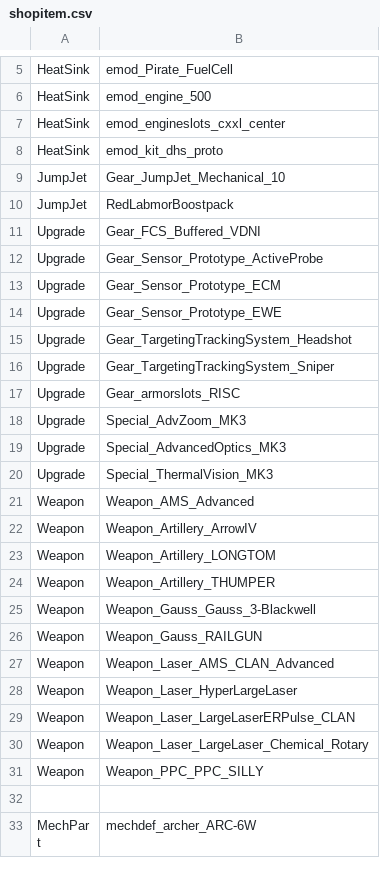
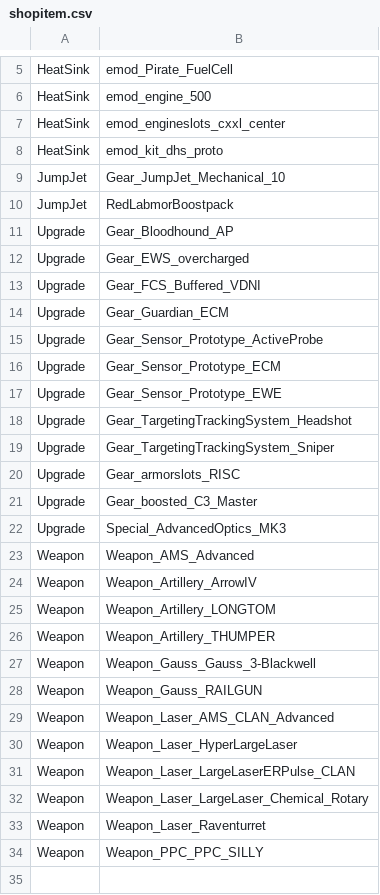
Before and after one commit to kaizhu256/roguetech-cheat, a CSV file: shopitem.csv, drawn as a sheet; only a part is shown, gaps mark what is left out; the shorter side is filled out with more unchanged rows.

Commit message:
data.gear.short.csv

```diff
--- a/shopitem.csv
+++ b/shopitem.csv
@@ -10,3 +10,6 @@ JumpJet,Gear_JumpJet_Mechanical_10
 JumpJet,RedLabmorBoostpack
+Upgrade,Gear_Bloodhound_AP
+Upgrade,Gear_EWS_overcharged
 Upgrade,Gear_FCS_Buffered_VDNI
+Upgrade,Gear_Guardian_ECM
 Upgrade,Gear_Sensor_Prototype_ActiveProbe
@@ -17,5 +20,4 @@ Upgrade,Gear_TargetingTrackingSystem_Sniper
 Upgrade,Gear_armorslots_RISC
-Upgrade,Special_AdvZoom_MK3
+Upgrade,Gear_boosted_C3_Master
 Upgrade,Special_AdvancedOptics_MK3
-Upgrade,Special_ThermalVision_MK3
 Weapon,Weapon_AMS_Advanced
@@ -30,2 +32,3 @@ Weapon,Weapon_Laser_LargeLaserERPulse_CLAN
 Weapon,Weapon_Laser_LargeLaser_Chemical_Rotary
+Weapon,Weapon_Laser_Raventurret
 Weapon,Weapon_PPC_PPC_SILLY
```
Also changed, not shown: 1 other file.
